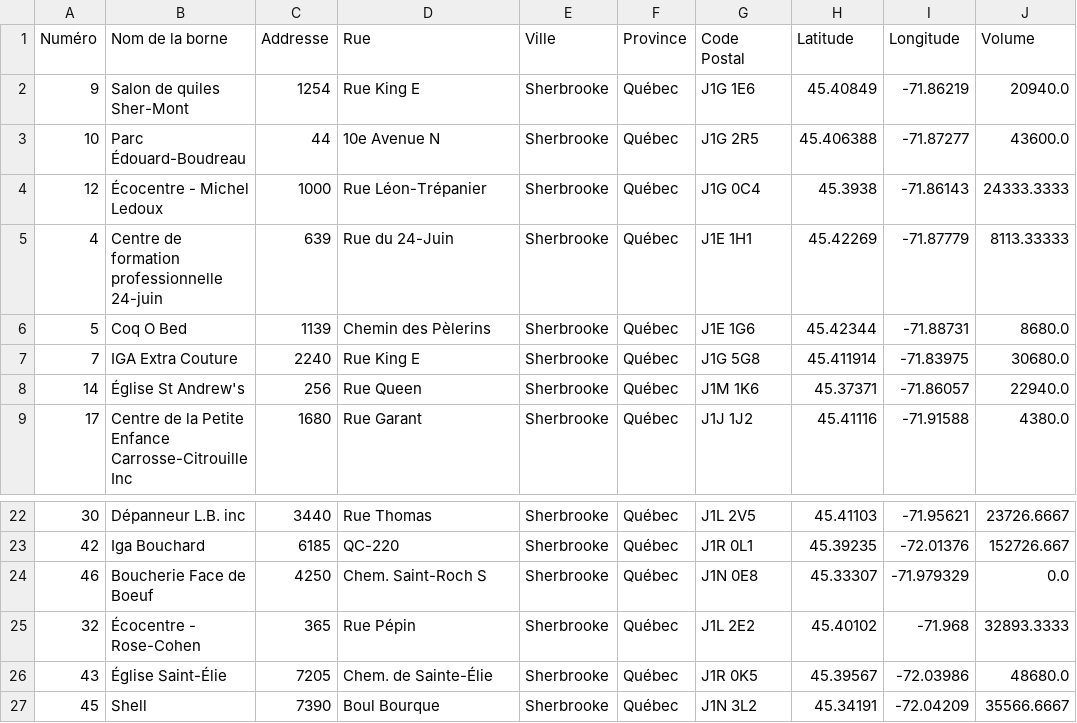
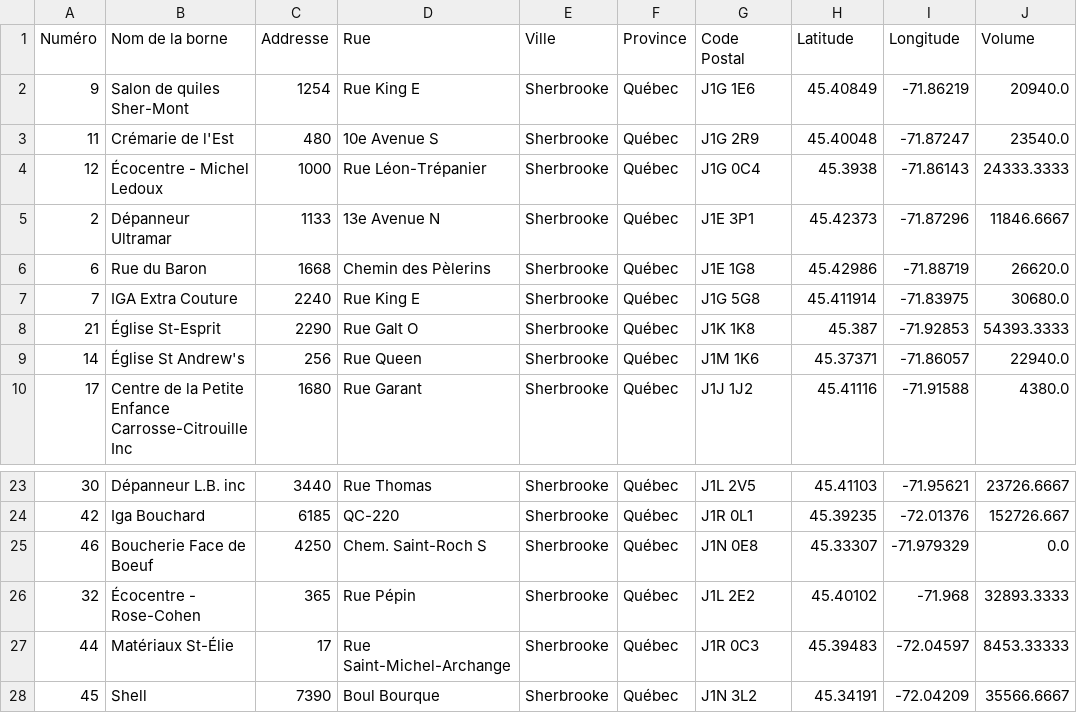
Before and after one commit to inking02/ReQpex, a CSV file: datasets/cloches_utiles.csv, drawn as a sheet; only a part is shown, gaps mark what is left out.

```diff
--- a/datasets/cloches_utiles.csv
+++ b/datasets/cloches_utiles.csv
@@ -2,7 +2,8 @@ Numéro ,Nom de la borne,Addresse,Rue,Ville,Province,Code Postal,Latitude,Longit
 9,Salon de quiles Sher-Mont,1254,Rue King E,Sherbrooke,Québec,J1G 1E6,45.40849,-71.86219,20940.0
-10,Parc Édouard-Boudreau,44,10e Avenue N,Sherbrooke,Québec,J1G 2R5,45.406388,-71.87277,43600.0
+11,Crémarie de l'Est ,480,10e Avenue S,Sherbrooke,Québec,J1G 2R9,45.40048,-71.87247,23540.0
 12,Écocentre - Michel Ledoux ,1000,Rue Léon-Trépanier,Sherbrooke,Québec,J1G 0C4,45.3938,-71.86143,24333.3333
-4,Centre de formation professionnelle 24-juin,639,Rue du 24-Juin,Sherbrooke,Québec,J1E 1H1,45.42269,-71.87779,8113.33333
-5,Coq O Bed,1139,Chemin des Pèlerins,Sherbrooke,Québec,J1E 1G6,45.42344,-71.88731,8680.0
+2,Dépanneur Ultramar,1133,13e Avenue N,Sherbrooke,Québec,J1E 3P1,45.42373,-71.87296,11846.6667
+6,Rue du Baron,1668,Chemin des Pèlerins,Sherbrooke,Québec,J1E 1G8,45.42986,-71.88719,26620.0
 7,IGA Extra Couture,2240,Rue King E,Sherbrooke,Québec,J1G 5G8,45.411914,-71.83975,30680.0
+21,Église St-Esprit ,2290,Rue Galt O,Sherbrooke,Québec,J1K 1K8,45.387,-71.92853,54393.3333
 14,Église St Andrew's,256,Rue Queen,Sherbrooke,Québec,J1M 1K6,45.37371,-71.86057,22940.0
@@ -25,3 +26,3 @@ Numéro ,Nom de la borne,Addresse,Rue,Ville,Province,Code Postal,Latitude,Longit
 32,Écocentre - Rose-Cohen,365,Rue Pépin,Sherbrooke,Québec,J1L 2E2,45.40102,-71.968,32893.3333
-43,Église Saint-Élie,7205,Chem. de Sainte-Élie,Sherbrooke,Québec,J1R 0K5,45.39567,-72.03986,48680.0
+44,Matériaux St-Élie,17,Rue Saint-Michel-Archange,Sherbrooke,Québec,J1R 0C3,45.39483,-72.04597,8453.33333
 45,Shell,7390,Boul Bourque,Sherbrooke,Québec,J1N 3L2,45.34191,-72.04209,35566.6667
```
Also changed, not shown: datasets/liste_occupants_simple.csv, datasets/useful_locations.csv, 4 other files.
